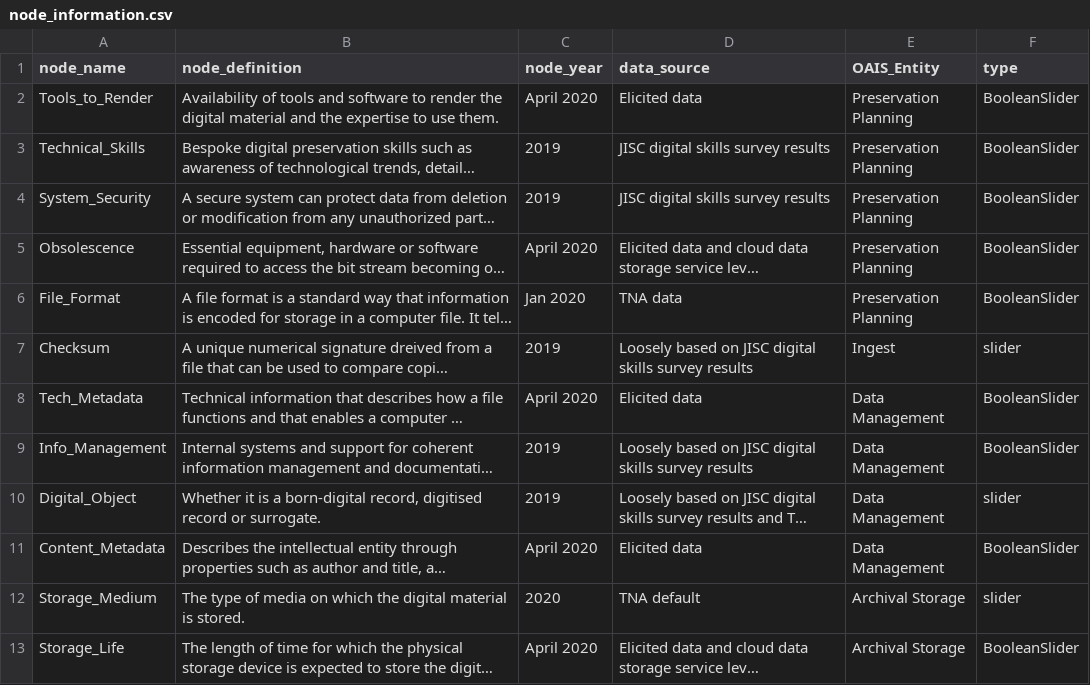
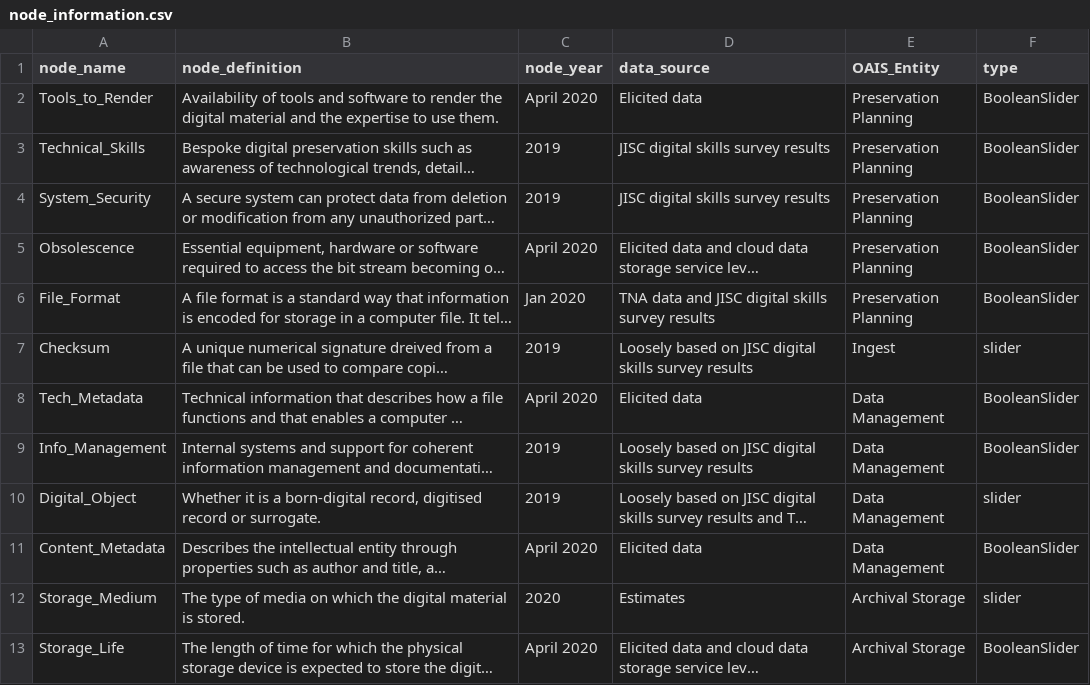
Before and after one commit to nationalarchives/DiAGRAM, a CSV file: node_information.csv, drawn as a sheet; only a part is shown; long unchanged cells end in …; the diff names each change by its address in the sheet, - before the commit and + after, or states it on an @@ line.

```diff
--- a/node_information.csv
+++ b/node_information.csv
-D6 (data_source): TNA data
+D6 (data_source): TNA data and JISC digital skills survey results
-D12 (data_source): TNA default
+D12 (data_source): Estimates
```
Also changed, not shown: 3 other files.
